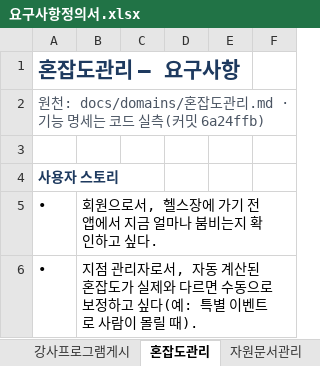
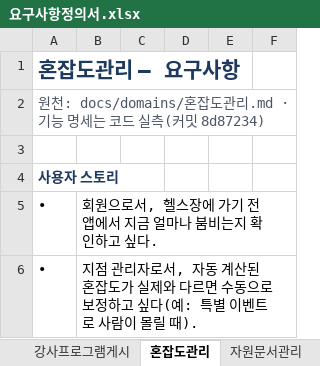
Before and after one commit to jeonghyeonme/sports-erp, an Excel workbook: docs/deliverables/요구사항정의서.xlsx, sheet 혼잡도관리, drawn as a sheet; only a part is shown; values as stored, in another font and other column widths than the file's, no borders; the diff names each change by its address in the sheet, - before the commit and + after, or states it on an @@ line.

```diff
--- a/docs/deliverables/요구사항정의서.xlsx (sheet 혼잡도관리)
+++ b/docs/deliverables/요구사항정의서.xlsx (sheet 혼잡도관리)
-A2: …(커밋 6a24ffb)
+A2: …(커밋 8d87234)
```
Also changed, not shown: sheet 요구사항 총괄, sheet 미구현, sheet 표지, sheet 게시판, sheet 예약및결제, sheet RFP 추적, 6 more sheets, docs/deliverables/데이터정의서.xlsx, 8 other files.
